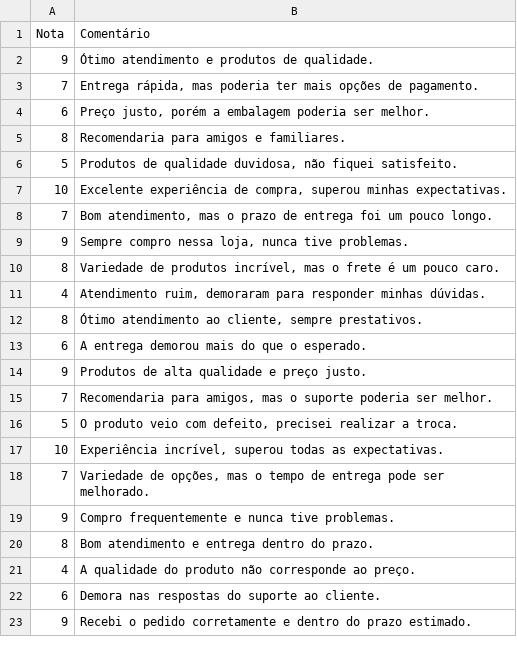
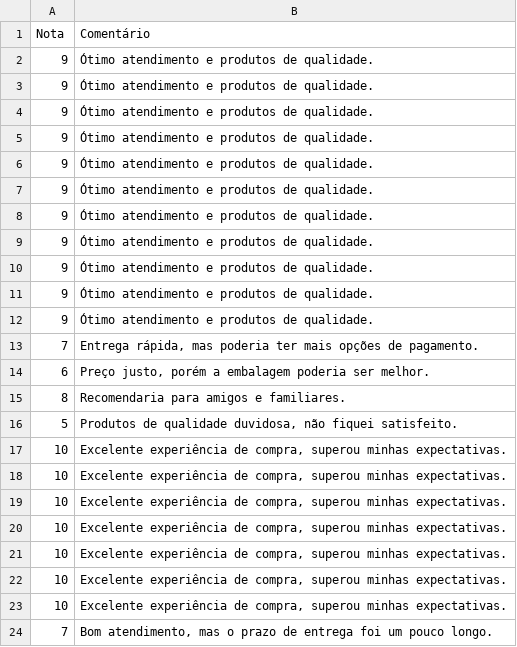
Before and after one commit to ImGabreuw/ifood-dev-week-2023, a CSV file: data/feedbacks.csv, drawn as a sheet; only a part is shown; the shorter side is filled out with more unchanged rows; the diff covers the shown part only.

```diff
--- a/data/feedbacks.csv
+++ b/data/feedbacks.csv
@@ -2,2 +2,12 @@ Nota;Comentário
 9;Ótimo atendimento e produtos de qualidade.
+9;Ótimo atendimento e produtos de qualidade.
+9;Ótimo atendimento e produtos de qualidade.
+9;Ótimo atendimento e produtos de qualidade.
+9;Ótimo atendimento e produtos de qualidade.
+9;Ótimo atendimento e produtos de qualidade.
+9;Ótimo atendimento e produtos de qualidade.
+9;Ótimo atendimento e produtos de qualidade.
+9;Ótimo atendimento e produtos de qualidade.
+9;Ótimo atendimento e produtos de qualidade.
+9;Ótimo atendimento e produtos de qualidade.
 7;Entrega rápida, mas poderia ter mais opções de pagamento.
@@ -6,2 +16,8 @@ Nota;Comentário
 5;Produtos de qualidade duvidosa, não fiquei satisfeito.
+10;Excelente experiência de compra, superou minhas expectativas.
+10;Excelente experiência de compra, superou minhas expectativas.
+10;Excelente experiência de compra, superou minhas expectativas.
+10;Excelente experiência de compra, superou minhas expectativas.
+10;Excelente experiência de compra, superou minhas expectativas.
+10;Excelente experiência de compra, superou minhas expectativas.
 10;Excelente experiência de compra, superou minhas expectativas.
```
Also changed, not shown: 55 added rows and 2 removed rows elsewhere in this file, 1 other file.
